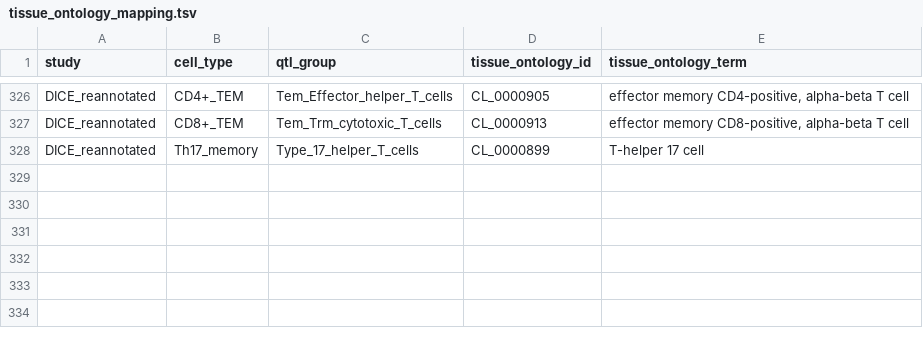
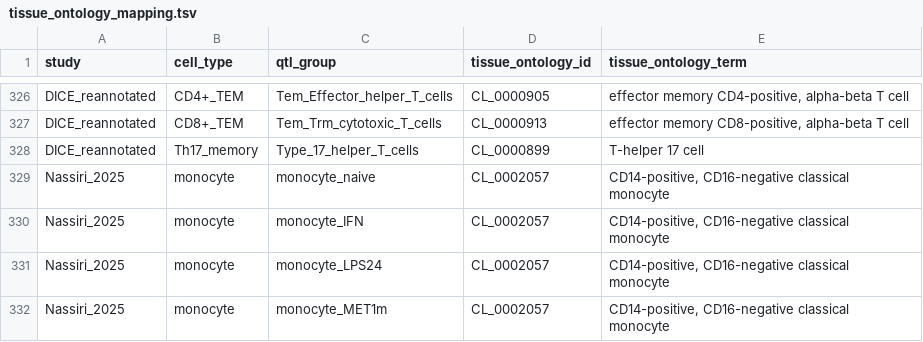
Before and after one commit to eQTL-Catalogue/eQTL-Catalogue-resources, a TSV file: ontology_mappings/tissue_ontology_mapping.tsv, drawn as a sheet; only a part is shown, gaps mark what is left out; the diff names each change by its address in the sheet, - before the commit and + after, or states it on an @@ line.

```diff
--- a/ontology_mappings/tissue_ontology_mapping.tsv
+++ b/ontology_mappings/tissue_ontology_mapping.tsv
+row 329: Nassiri_2025 | monocyte | monocyte_naive | CL_0002057 | CD14-positive, CD16-negative classical monocyte
+row 330: Nassiri_2025 | monocyte | monocyte_IFN | CL_0002057 | CD14-positive, CD16-negative classical monocyte
+row 331: Nassiri_2025 | monocyte | monocyte_LPS24 | CL_0002057 | CD14-positive, CD16-negative classical monocyte
+row 332: Nassiri_2025 | monocyte | monocyte_MET1m | CL_0002057 | CD14-positive, CD16-negative classical monocyte
```
Also changed, not shown: data_tables/dataset_id_map.tsv, data_tables/dataset_metadata_upcoming.tsv, 2 other files.
